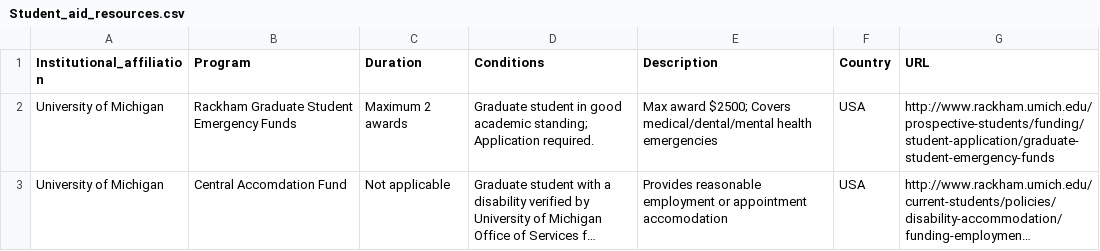
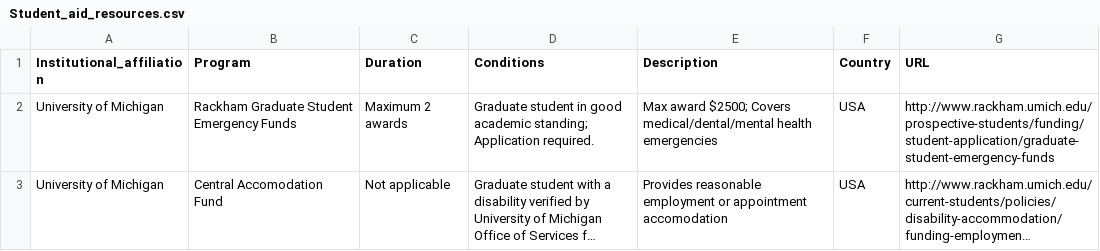
Before and after one commit to embaldridge/infirm-grad-student-resources, a CSV file: Student_aid_resources.csv, drawn as a sheet; long unchanged cells end in …; the diff names each change by its address in the sheet, - before the commit and + after, or states it on an @@ line.

Commit message:
Fixes trivial, but extremely irritating to me, typo.

```diff
--- a/Student_aid_resources.csv
+++ b/Student_aid_resources.csv
-B3 (Program): Central Accomdation Fund
+B3 (Program): Central Accomodation Fund
```
